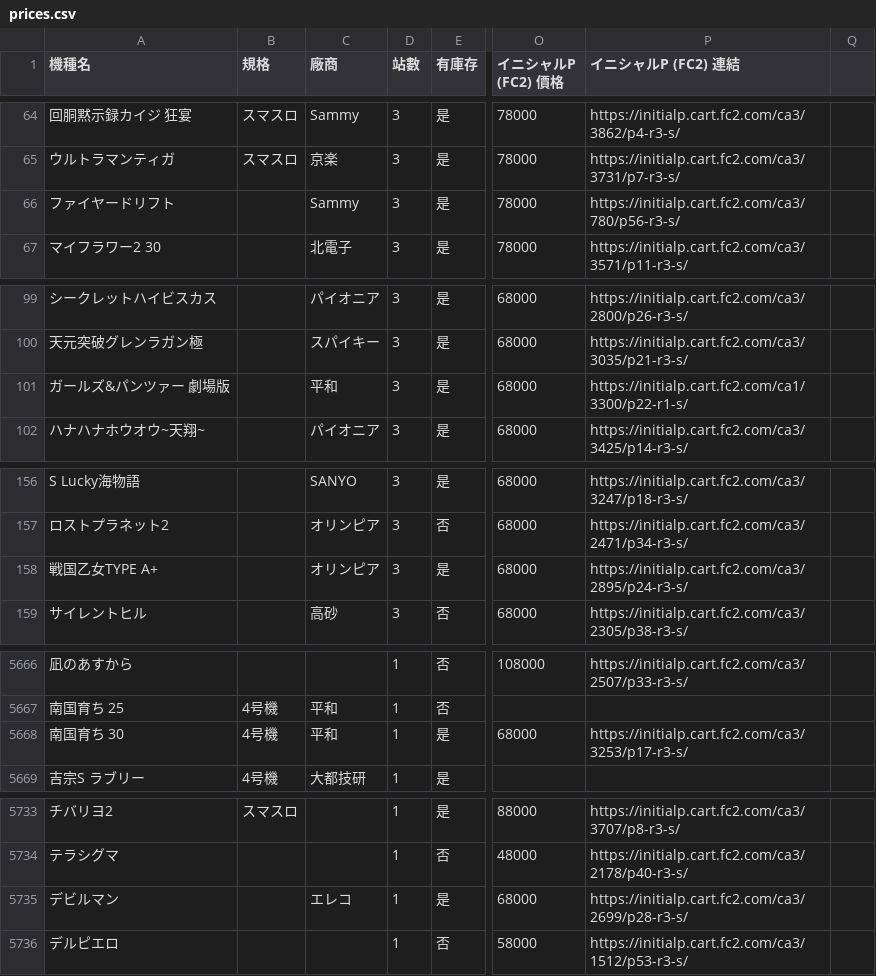
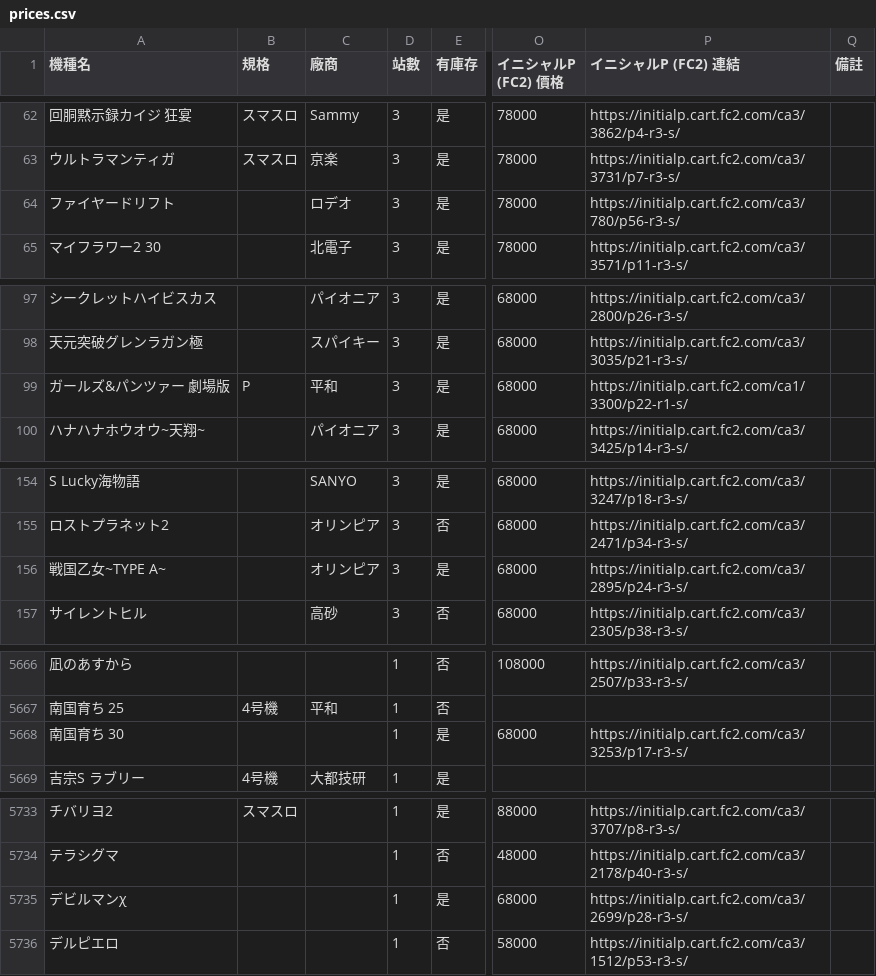
Before and after one commit to z870017/slot-price-watch, a CSV file: docs/prices.csv, drawn as a sheet; only a part is shown, gaps mark what is left out; addresses are those after the commit; the diff covers the shown part only; the diff names each change by its address in the sheet, - before the commit and + after, or states it on an @@ line.

```diff
--- a/docs/prices.csv
+++ b/docs/prices.csv
-Q1: (empty)
+Q1: 備註
-C64 (廠商): Sammy
+C64 (廠商): ロデオ
-B99 (規格): (empty)
+B99 (規格): P
-A156 (機種名): 戦国乙女TYPE A+
+A156 (機種名): 戦国乙女~TYPE A~
-B5668 (規格): 4号機
+B5668 (規格): (empty)
-C5668 (廠商): 平和
+C5668 (廠商): (empty)
-A5735 (機種名): デビルマン
+A5735 (機種名): デビルマンχ
-C5735 (廠商): エレコ
+C5735 (廠商): (empty)
```
Also changed, not shown: 2 added rows, 3 removed rows, 2 moved rows and 23 edited cells elsewhere in this file, docs/summary.csv, 3 other files.
